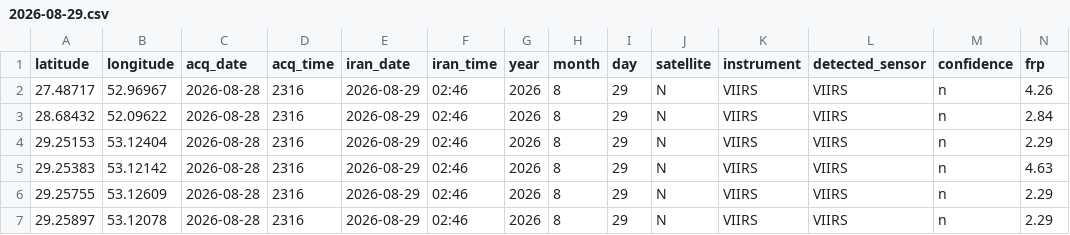
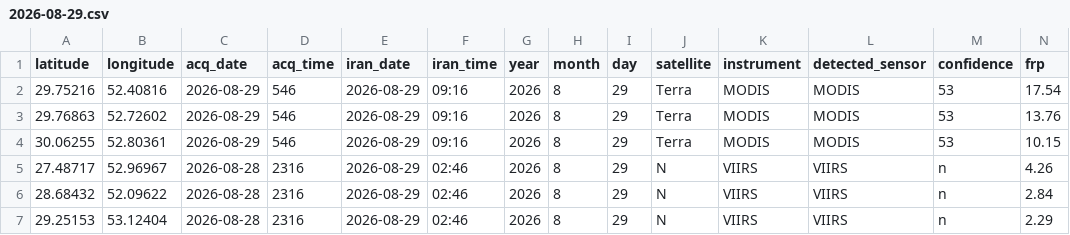
Before and after one commit to hashempoorsadegh214-prog/FARS-FIRE-SENTINEL, a CSV file: archive/2026-08-29.csv, drawn as a sheet; only a part is shown; the shorter side is filled out with more unchanged rows; rows hold the shown columns only; the diff names each change by its address in the sheet, - before the commit and + after, or states it on an @@ line.

```diff
--- a/archive/2026-08-29.csv
+++ b/archive/2026-08-29.csv
+row 2: 29.75216 | 52.40816 | 2026-08-29 | 546 | 2026-08-29 | 09:16 | 2026 | 8 | 29 | Terra | MODIS | MODIS | 53 | 17.54
+row 3: 29.76863 | 52.72602 | 2026-08-29 | 546 | 2026-08-29 | 09:16 | 2026 | 8 | 29 | Terra | MODIS | MODIS | 53 | 13.76
+row 4: 30.06255 | 52.80361 | 2026-08-29 | 546 | 2026-08-29 | 09:16 | 2026 | 8 | 29 | Terra | MODIS | MODIS | 53 | 10.15
```
Also changed, not shown: fires.csv, 2 other files.
